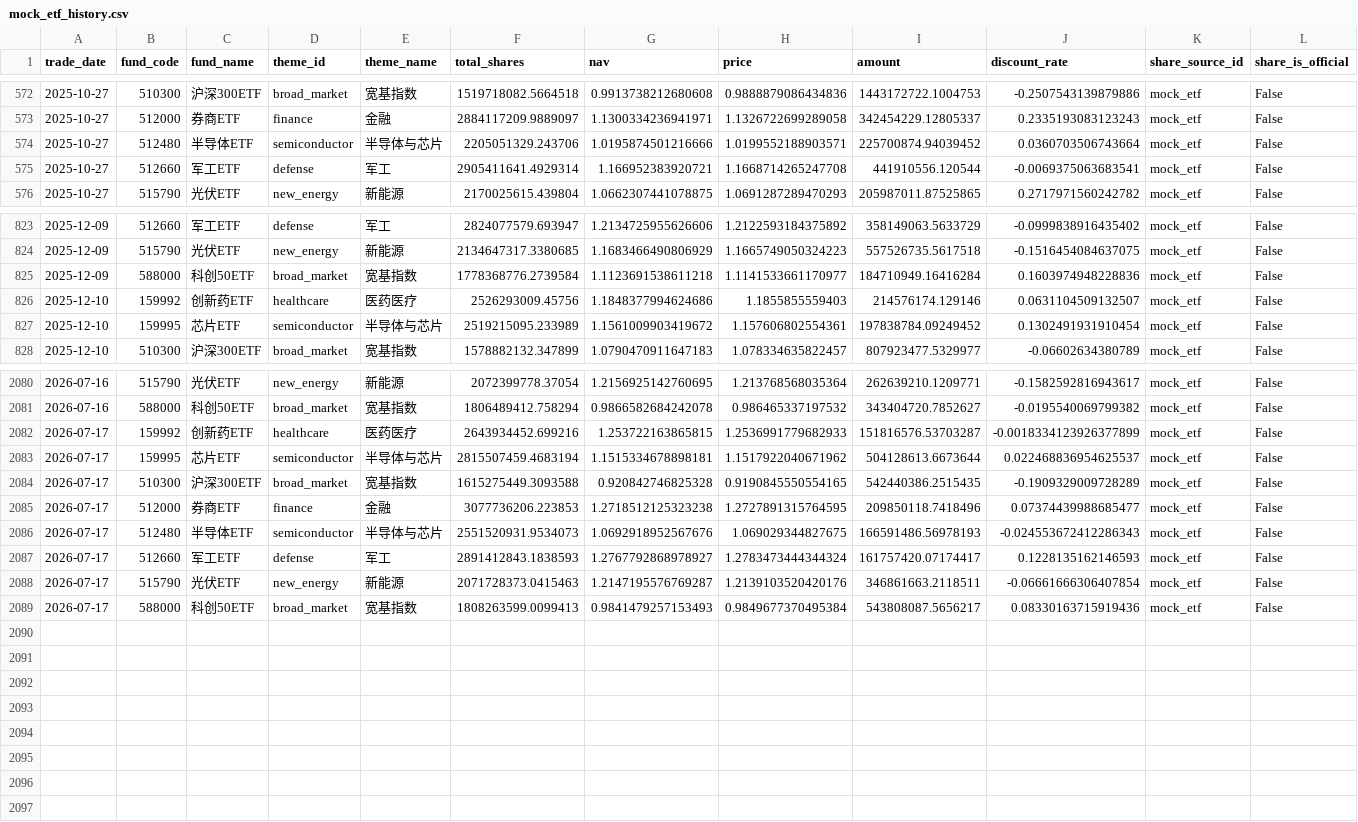
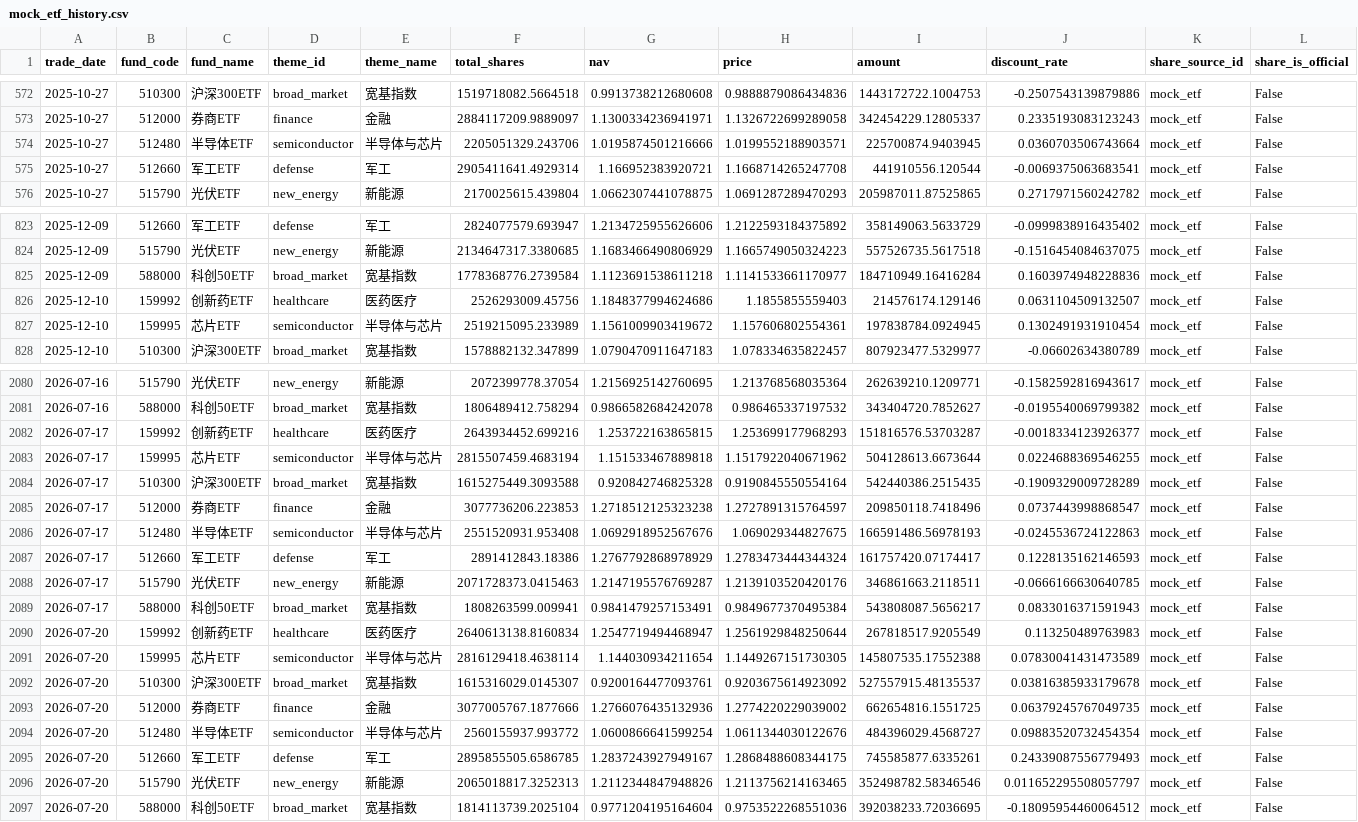
Before and after one commit to nameN0tNULL/a-stock-evidence-radar, a CSV file: data/history/mock_etf_history.csv, drawn as a sheet; only a part is shown, gaps mark what is left out; rows hold the shown columns only; the diff covers the shown part only; the diff names each change by its address in the sheet, - before the commit and + after, or states it on an @@ line.

```diff
--- a/data/history/mock_etf_history.csv
+++ b/data/history/mock_etf_history.csv
-I574 (amount): 225700874.94039452
+I574 (amount): 225700874.9403945
-I827 (amount): 197838784.09249452
+I827 (amount): 197838784.0924945
-H2082 (price): 1.2536991779682933
+H2082 (price): 1.253699177968293
-J2082 (discount_rate): -0.0018334123926377899
+J2082 (discount_rate): -0.0018334123926377
-G2083 (nav): 1.1515334678898181
+G2083 (nav): 1.151533467889818
-J2083 (discount_rate): 0.022468836954625537
+J2083 (discount_rate): 0.0224688369546255
-H2084 (price): 0.9190845550554165
+H2084 (price): 0.9190845550554164
-H2085 (price): 1.2727891315764595
+H2085 (price): 1.2727891315764597
-J2085 (discount_rate): 0.07374439988685477
+J2085 (discount_rate): 0.0737443998868547
-F2086 (total_shares): 2551520931.9534073
+F2086 (total_shares): 2551520931.953408
-J2086 (discount_rate): -0.024553672412286343
+J2086 (discount_rate): -0.0245536724122863
-F2087 (total_shares): 2891412843.1838593
+F2087 (total_shares): 2891412843.18386
-G2087 (nav): 1.2767792868978927
+G2087 (nav): 1.2767792868978929
-J2088 (discount_rate): -0.06661666306407854
+J2088 (discount_rate): -0.0666166630640785
-F2089 (total_shares): 1808263599.0099413
+F2089 (total_shares): 1808263599.009941
-G2089 (nav): 0.9841479257153493
+G2089 (nav): 0.9841479257153491
-J2089 (discount_rate): 0.08330163715919436
+J2089 (discount_rate): 0.0833016371591943
+row 2090: 2026-07-20 | 159992 | 创新药ETF | healthcare | 医药医疗 | 2640613138.8160834 | 1.2547719494468947 | 1.2561929848250644 | 267818517.9205549 | 0.113250489763983 | mock_etf | False
+row 2091: 2026-07-20 | 159995 | 芯片ETF | semiconductor | 半导体与芯片 | 2816129418.4638114 | 1.144030934211654 | 1.1449267151730305 | 145807535.17552388 | 0.07830041431473589 | mock_etf | False
+row 2092: 2026-07-20 | 510300 | 沪深300ETF | broad_market | 宽基指数 | 1615316029.0145307 | 0.9200164477093761 | 0.9203675614923092 | 527557915.48135537 | 0.03816385933179678 | mock_etf | False
+row 2093: 2026-07-20 | 512000 | 券商ETF | finance | 金融 | 3077005767.1877666 | 1.2766076435132936 | 1.2774220229039002 | 662654816.1551725 | 0.06379245767049735 | mock_etf | False
+row 2094: 2026-07-20 | 512480 | 半导体ETF | semiconductor | 半导体与芯片 | 2560155937.993772 | 1.0600866641599254 | 1.0611344030122676 | 484396029.4568727 | 0.09883520732454354 | mock_etf | False
+row 2095: 2026-07-20 | 512660 | 军工ETF | defense | 军工 | 2895855505.6586785 | 1.2837243927949167 | 1.2868488608344175 | 745585877.6335261 | 0.24339087556779493 | mock_etf | False
+row 2096: 2026-07-20 | 515790 | 光伏ETF | new_energy | 新能源 | 2065018817.3252313 | 1.2112344847948826 | 1.2113756214163465 | 352498782.58346546 | 0.011652295508057797 | mock_etf | False
+row 2097: 2026-07-20 | 588000 | 科创50ETF | broad_market | 宽基指数 | 1814113739.2025104 | 0.9771204195164604 | 0.9753522268551036 | 392038233.72036695 | -0.18095954460064512 | mock_etf | False
```
Also changed, not shown: 5 edited cells elsewhere in this file, data/history/mock_margin_detail_history.csv, data/history/mock_margin_history.csv, 7 other files.
